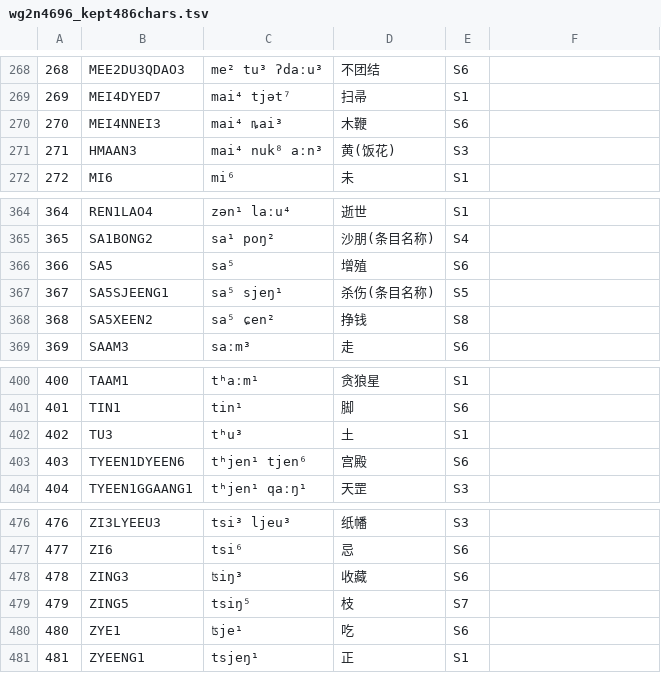
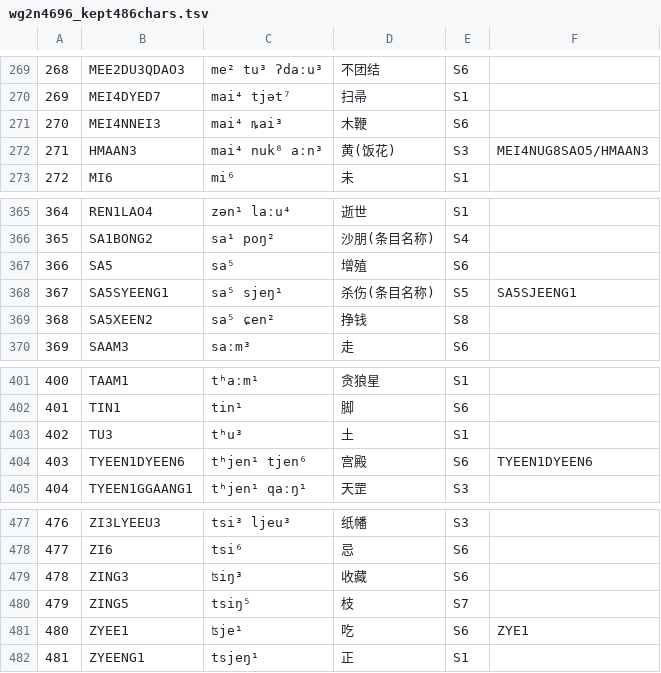
Before and after one commit to mpsuzuki/suishu-review, a TSV file: srcPDF/wg2n4696_kept486chars.tsv, drawn as a sheet; only a part is shown, gaps mark what is left out; the diff covers the shown part only.

```diff
--- a/srcPDF/wg2n4696_kept486chars.tsv
+++ b/srcPDF/wg2n4696_kept486chars.tsv
@@ -270,3 +271,3 @@
 270	MEI4NNEI3	mai⁴ ȵai³	木鞭	S6
-271	HMAAN3	mai⁴ nuk⁸ aːn³	黄(饭花)	S3
+271	HMAAN3	mai⁴ nuk⁸ aːn³	黄(饭花)	S3	MEI4NUG8SAO5/HMAAN3
 272	MI6	mi⁶	未	S1
@@ -366,3 +367,3 @@
 366	SA5	sa⁵	增殖	S6
-367	SA5SJEENG1	sa⁵ sjeŋ¹	杀伤(条目名称)	S5
+367	SA5SYEENG1	sa⁵ sjeŋ¹	杀伤(条目名称)	S5	SA5SJEENG1
 368	SA5XEEN2	sa⁵ ɕen²	挣钱	S8
@@ -402,3 +403,3 @@
 402	TU3	tʰu³	土	S1
-403	TYEEN1DYEEN6	tʰjen¹ tjen⁶	宫殿	S6
+403	TYEEN1DYEEN6	tʰjen¹ tjen⁶	宫殿	S6	TYEEN1DYEEN6
 404	TYEEN1GGAANG1	tʰjen¹ qaːŋ¹	天罡	S3
@@ -479,3 +480,3 @@
 479	ZING5	tsiŋ⁵	枝	S7
-480	ZYE1	ʦje¹	吃	S6
+480	ZYEE1	ʦje¹	吃	S6	ZYE1
 481	ZYEENG1	tsjeŋ¹	正	S1
```
Also changed, not shown: 1 added row and 24 edited cells elsewhere in this file.
